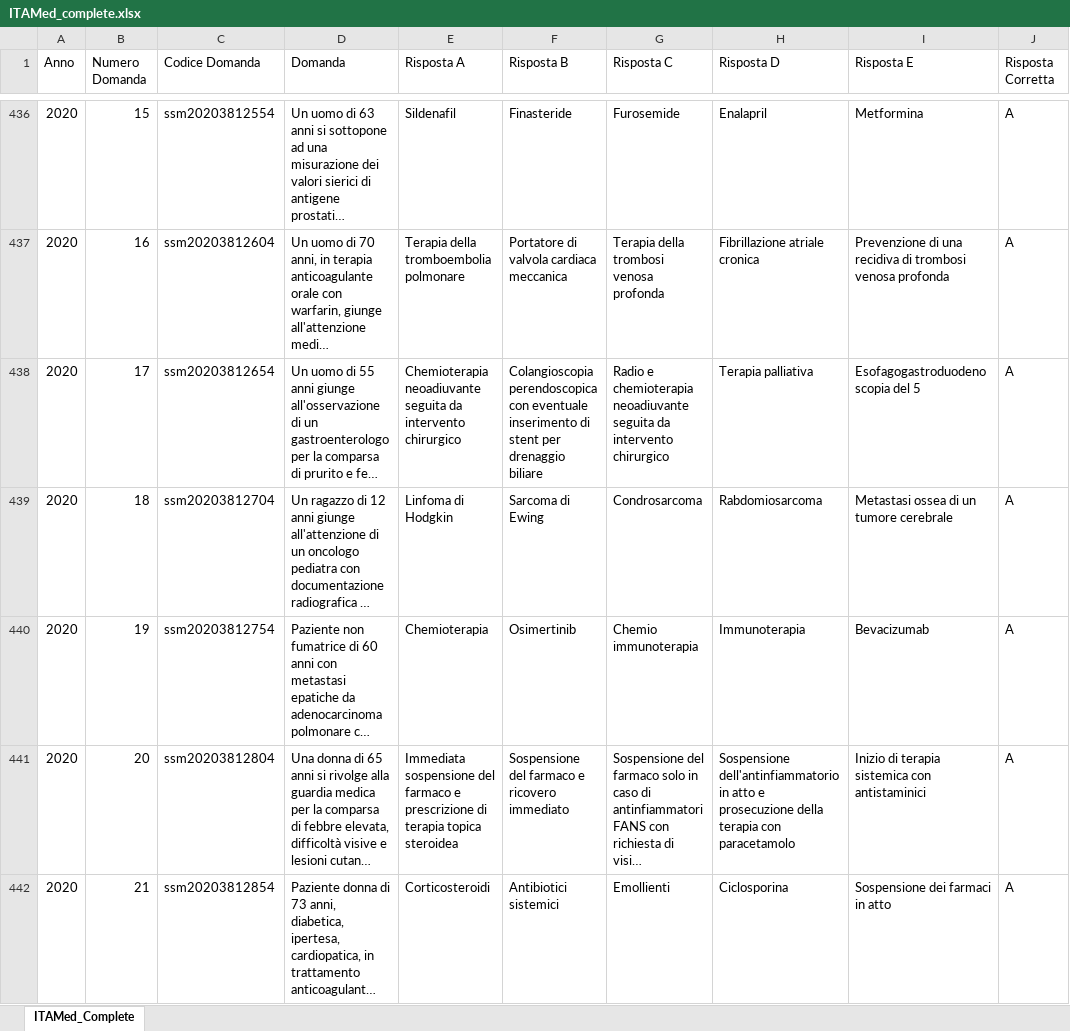
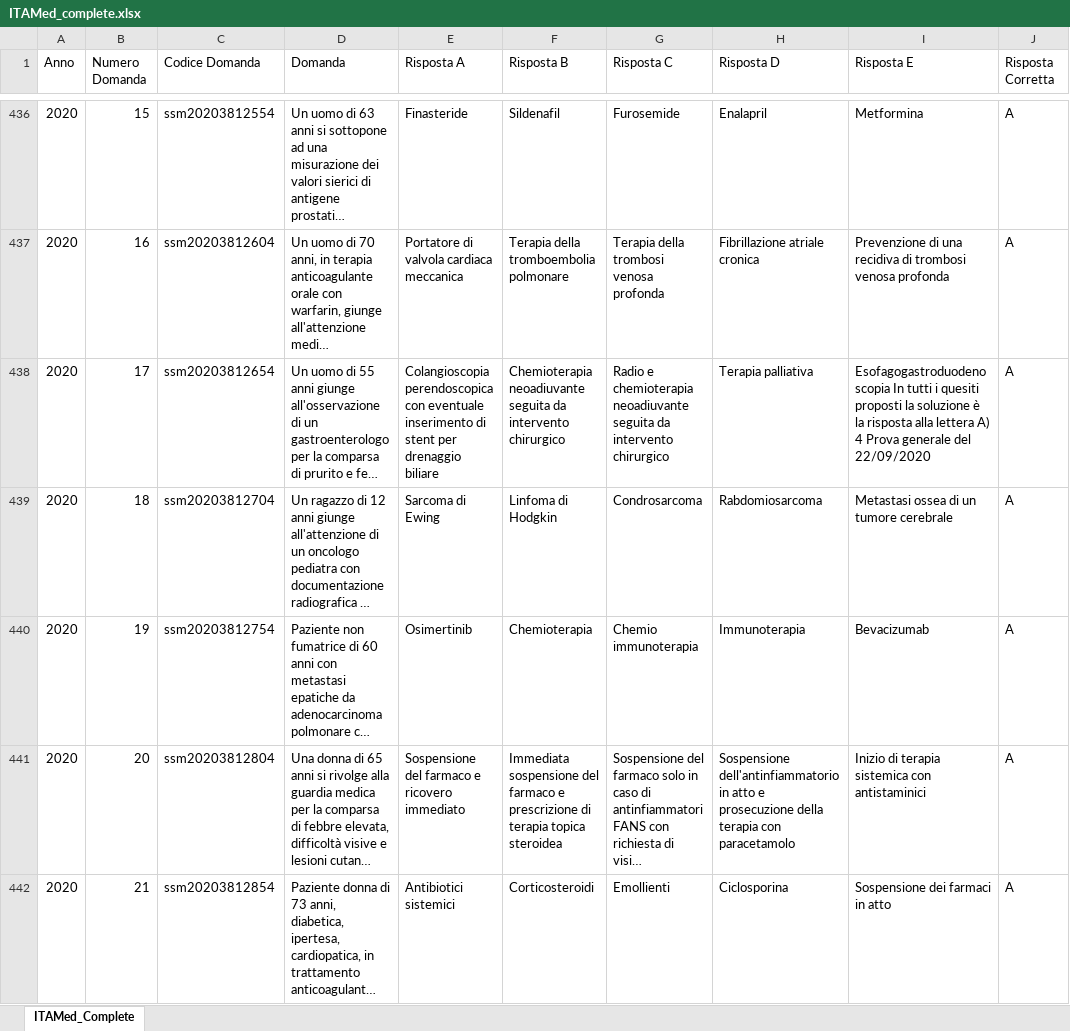
Before and after one commit to LM-Healthcare/ITAMed, an Excel workbook: Dataset/IT/xlsx/ITAMed_complete.xlsx, sheet ITAMed_Complete, drawn as a sheet; only a part is shown, gaps mark what is left out; long unchanged cells end in …; values as stored, in another font and other column widths than the file's, no borders; the diff covers the shown part only; the diff names each change by its address in the sheet, - before the commit and + after, or states it on an @@ line.

```diff
--- a/Dataset/IT/xlsx/ITAMed_complete.xlsx (sheet ITAMed_Complete)
+++ b/Dataset/IT/xlsx/ITAMed_complete.xlsx (sheet ITAMed_Complete)
-E436 (Risposta A): Sildenafil
+E436 (Risposta A): Finasteride
-F436 (Risposta B): Finasteride
+F436 (Risposta B): Sildenafil
-E437 (Risposta A): Terapia della tromboembolia polmonare
+E437 (Risposta A): Portatore di valvola cardiaca meccanica
-F437 (Risposta B): Portatore di valvola cardiaca meccanica
+F437 (Risposta B): Terapia della tromboembolia polmonare
-E438 (Risposta A): Chemioterapia neoadiuvante seguita da intervento chirurgico
+E438 (Risposta A): Colangioscopia perendoscopica con eventuale inserimento di stent per drenaggio biliare
-F438 (Risposta B): Colangioscopia perendoscopica con eventuale inserimento di stent per drenaggio biliare
+F438 (Risposta B): Chemioterapia neoadiuvante seguita da intervento chirurgico
-I438 (Risposta E): Esofagogastroduodenoscopia del 5
+I438 (Risposta E): Esofagogastroduodenoscopia In tutti i quesiti proposti la soluzione è la risposta alla lettera A) 4 Prova generale del 22/09/2020
-E439 (Risposta A): Linfoma di Hodgkin
+E439 (Risposta A): Sarcoma di Ewing
-F439 (Risposta B): Sarcoma di Ewing
+F439 (Risposta B): Linfoma di Hodgkin
-E440 (Risposta A): Chemioterapia
+E440 (Risposta A): Osimertinib
-F440 (Risposta B): Osimertinib
+F440 (Risposta B): Chemioterapia
-E441 (Risposta A): Immediata sospensione del farmaco e prescrizione di terapia topica steroidea
+E441 (Risposta A): Sospensione del farmaco e ricovero immediato
-F441 (Risposta B): Sospensione del farmaco e ricovero immediato
+F441 (Risposta B): Immediata sospensione del farmaco e prescrizione di terapia topica steroidea
-E442 (Risposta A): Corticosteroidi
+E442 (Risposta A): Antibiotici sistemici
-F442 (Risposta B): Antibiotici sistemici
+F442 (Risposta B): Corticosteroidi
```
Also changed, not shown: 771 edited cells elsewhere in this sheet, Dataset/IT/xlsx/ITAMed_2017.xlsx, Dataset/IT/xlsx/ITAMed_2018.xlsx, 16 other files.
